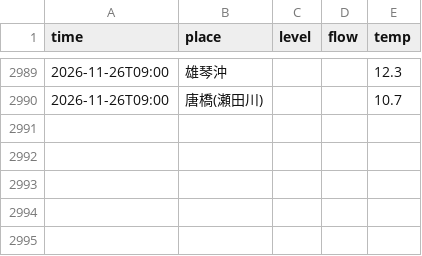
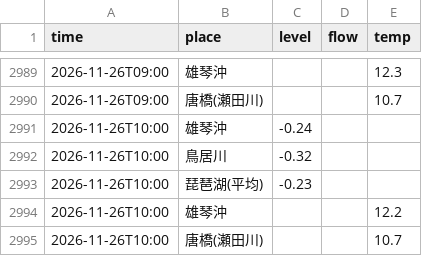
Before and after one commit to biwafishing/biwako-opendata, a CSV file: data/observations.csv, drawn as a sheet; only a part is shown, gaps mark what is left out.

```diff
--- a/data/observations.csv
+++ b/data/observations.csv
@@ -2990 +2990,6 @@ time,place,level,flow,temp
 2026-11-26T09:00,唐橋(瀬田川),,,10.7
+2026-11-26T10:00,雄琴沖,-0.24,,
+2026-11-26T10:00,鳥居川,-0.32,,
+2026-11-26T10:00,琵琶湖(平均),-0.23,,
+2026-11-26T10:00,雄琴沖,,,12.2
+2026-11-26T10:00,唐橋(瀬田川),,,10.7
```
Also changed, not shown: data/rivers.csv, data/weather_daily.csv, 5 other files.
